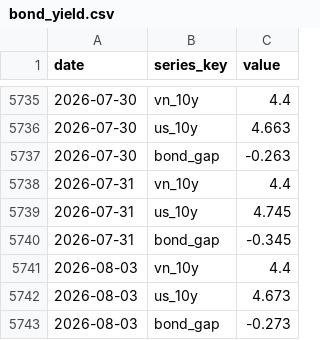
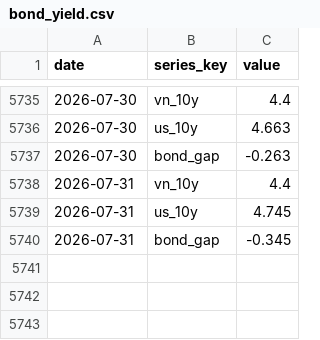
Before and after one commit to BrosPartners/liquidity-crawler, a CSV file: data/bond_yield.csv, drawn as a sheet; only a part is shown, gaps mark what is left out.

```diff
--- a/data/bond_yield.csv
+++ b/data/bond_yield.csv
@@ -5740,4 +5740 @@ date,series_key,value
 2026-07-31,bond_gap,-0.345
-2026-08-03,vn_10y,4.4
-2026-08-03,us_10y,4.673
-2026-08-03,bond_gap,-0.273
```
Also changed, not shown: data/interbank_rates.csv, data/omo_volume.csv, 7 other files.
